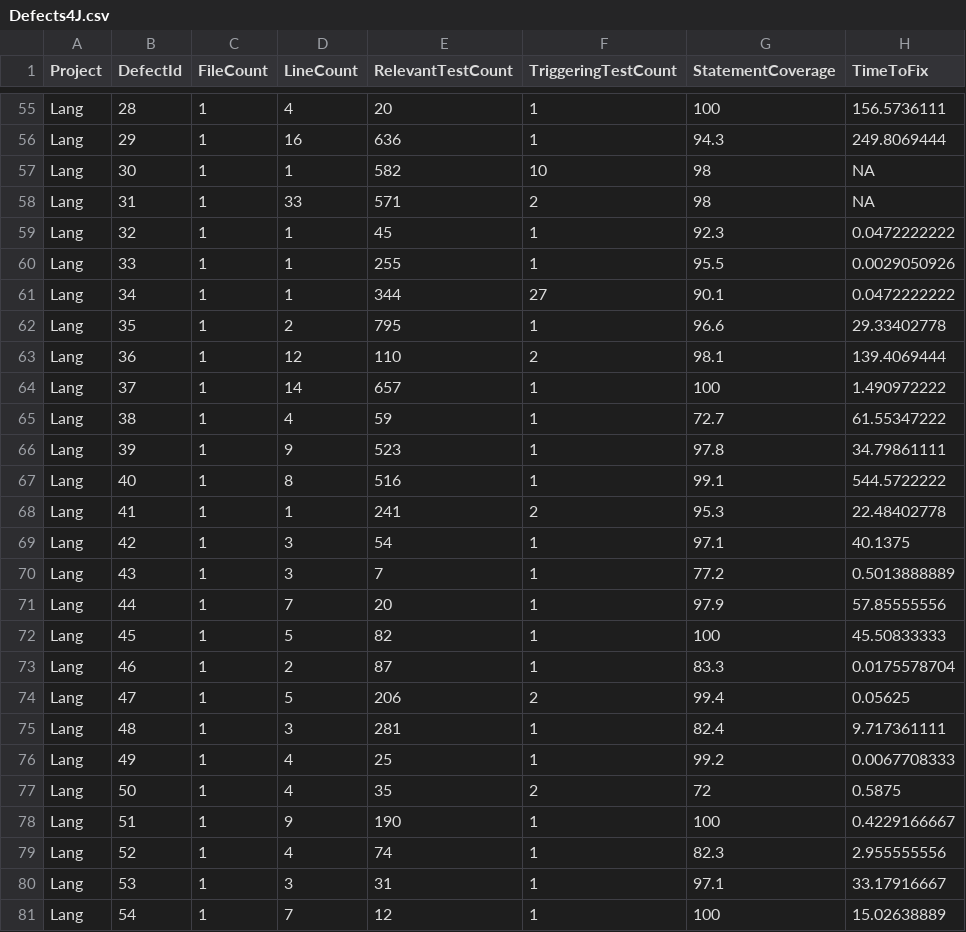
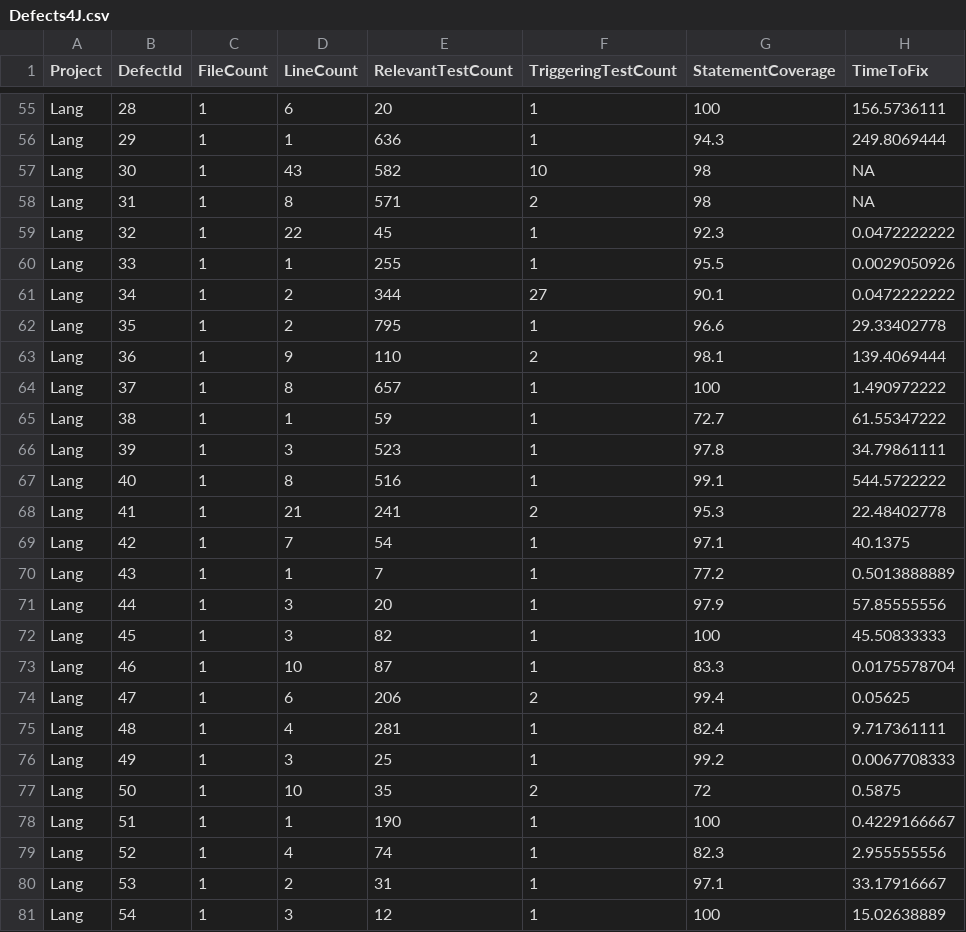
Before and after one commit to LASER-UMASS/AutomatedRepairApplicabilityData, a CSV file: Defects4J.csv, drawn as a sheet; only a part is shown, gaps mark what is left out; the diff covers the shown part only; the diff names each change by its address in the sheet, - before the commit and + after, or states it on an @@ line.

```diff
--- a/Defects4J.csv
+++ b/Defects4J.csv
-D55 (LineCount): 4
+D55 (LineCount): 6
-D56 (LineCount): 16
+D56 (LineCount): 1
-D57 (LineCount): 1
+D57 (LineCount): 43
-D58 (LineCount): 33
+D58 (LineCount): 8
-D59 (LineCount): 1
+D59 (LineCount): 22
-D61 (LineCount): 1
+D61 (LineCount): 2
-D63 (LineCount): 12
+D63 (LineCount): 9
-D64 (LineCount): 14
+D64 (LineCount): 8
-D65 (LineCount): 4
+D65 (LineCount): 1
-D66 (LineCount): 9
+D66 (LineCount): 3
-D68 (LineCount): 1
+D68 (LineCount): 21
-D69 (LineCount): 3
+D69 (LineCount): 7
-D70 (LineCount): 3
+D70 (LineCount): 1
-D71 (LineCount): 7
+D71 (LineCount): 3
-D72 (LineCount): 5
+D72 (LineCount): 3
-D73 (LineCount): 2
+D73 (LineCount): 10
-D74 (LineCount): 5
+D74 (LineCount): 6
-D75 (LineCount): 3
+D75 (LineCount): 4
-D76 (LineCount): 4
+D76 (LineCount): 3
-D77 (LineCount): 4
+D77 (LineCount): 10
-D78 (LineCount): 9
+D78 (LineCount): 1
-D80 (LineCount): 3
+D80 (LineCount): 2
-D81 (LineCount): 7
+D81 (LineCount): 3
```
Also changed, not shown: 141 edited cells elsewhere in this file, AnnotationScripts/Defects4JSpecific/Defects4JPatchComplexity.csv.
